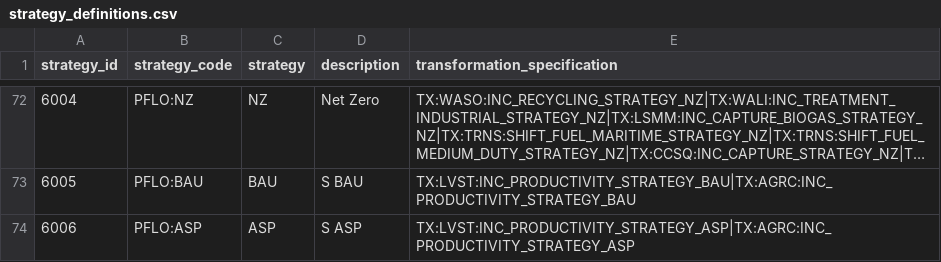
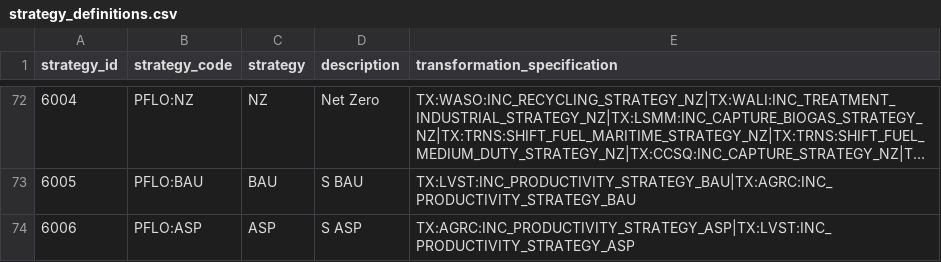
Before and after one commit to sisepuede-framework/ssp_uganda, a CSV file: ssp_modeling/transformations/strategy_definitions.csv, drawn as a sheet; only a part is shown, gaps mark what is left out; long unchanged cells end in ….

```diff
--- a/ssp_modeling/transformations/strategy_definitions.csv
+++ b/ssp_modeling/transformations/strategy_definitions.csv
@@ -73,2 +73,2 @@ strategy_id,strategy_code,strategy,description,transformation_specification
 6005,PFLO:BAU,BAU,S BAU,TX:LVST:INC_PRODUCTIVITY_STRATEGY_BAU|TX:AGRC:INC_PRODUCTIVITY_STRATEGY_BAU
-6006,PFLO:ASP,ASP,S ASP,TX:LVST:INC_PRODUCTIVITY_STRATEGY_ASP|TX:AGRC:INC_PRODUCTIVITY_STRATEGY_ASP
+6006,PFLO:ASP,ASP,S ASP,TX:AGRC:INC_PRODUCTIVITY_STRATEGY_ASP|TX:LVST:INC_PRODUCTIVITY_STRATEGY_ASP
```
Also changed, not shown: ssp_modeling/ssp_run/asp/ATTRIBUTE_STRATEGY.csv, 1 other file.
